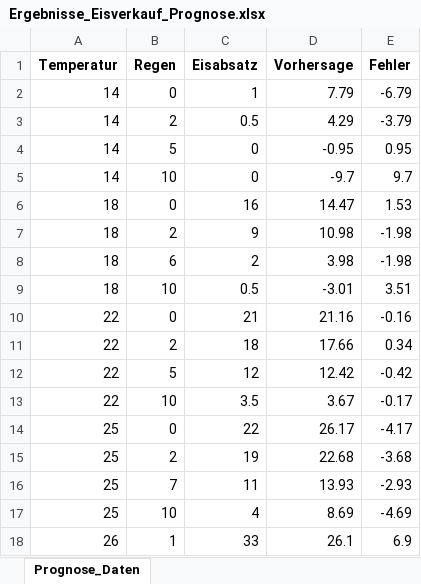
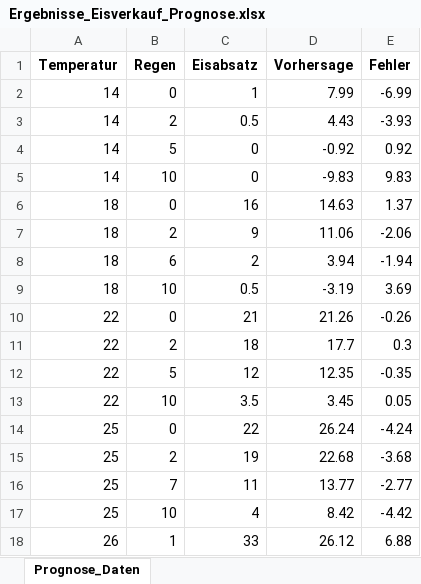
Before and after one commit to Ssaammyy36/Kurs-KI-Abgabe-1, an Excel workbook: Aufgabe_5/Data/Ergebnisse_Eisverkauf_Prognose.xlsx, sheet Prognose_Daten, drawn as a sheet; only a part is shown; values as stored, in another font and other column widths than the file's, no borders; the diff covers the shown part only; the diff names each change by its address in the sheet, - before the commit and + after, or states it on an @@ line.

```diff
--- a/Aufgabe_5/Data/Ergebnisse_Eisverkauf_Prognose.xlsx (sheet Prognose_Daten)
+++ b/Aufgabe_5/Data/Ergebnisse_Eisverkauf_Prognose.xlsx (sheet Prognose_Daten)
-D2 (Vorhersage): 7.79
+D2 (Vorhersage): 7.99
-E2 (Fehler): -6.79
+E2 (Fehler): -6.99
-D3 (Vorhersage): 4.29
+D3 (Vorhersage): 4.43
-E3 (Fehler): -3.79
+E3 (Fehler): -3.93
-D4 (Vorhersage): -0.95
+D4 (Vorhersage): -0.92
-E4 (Fehler): 0.95
+E4 (Fehler): 0.92
-D5 (Vorhersage): -9.7
+D5 (Vorhersage): -9.83
-E5 (Fehler): 9.7
+E5 (Fehler): 9.83
-D6 (Vorhersage): 14.47
+D6 (Vorhersage): 14.63
-E6 (Fehler): 1.53
+E6 (Fehler): 1.37
-D7 (Vorhersage): 10.98
+D7 (Vorhersage): 11.06
-E7 (Fehler): -1.98
+E7 (Fehler): -2.06
-D8 (Vorhersage): 3.98
+D8 (Vorhersage): 3.94
-E8 (Fehler): -1.98
+E8 (Fehler): -1.94
-D9 (Vorhersage): -3.01
+D9 (Vorhersage): -3.19
-E9 (Fehler): 3.51
+E9 (Fehler): 3.69
-D10 (Vorhersage): 21.16
+D10 (Vorhersage): 21.26
-E10 (Fehler): -0.16
+E10 (Fehler): -0.26
-D11 (Vorhersage): 17.66
+D11 (Vorhersage): 17.7
-E11 (Fehler): 0.34
+E11 (Fehler): 0.3
-D12 (Vorhersage): 12.42
+D12 (Vorhersage): 12.35
-E12 (Fehler): -0.42
+E12 (Fehler): -0.35
-D13 (Vorhersage): 3.67
+D13 (Vorhersage): 3.45
-E13 (Fehler): -0.17
+E13 (Fehler): 0.05
-D14 (Vorhersage): 26.17
+D14 (Vorhersage): 26.24
-E14 (Fehler): -4.17
+E14 (Fehler): -4.24
-D16 (Vorhersage): 13.93
+D16 (Vorhersage): 13.77
-E16 (Fehler): -2.93
+E16 (Fehler): -2.77
-D17 (Vorhersage): 8.69
+D17 (Vorhersage): 8.42
-E17 (Fehler): -4.69
+E17 (Fehler): -4.42
-D18 (Vorhersage): 26.1
+D18 (Vorhersage): 26.12
-E18 (Fehler): 6.9
+E18 (Fehler): 6.88
```
Also changed, not shown: 22 edited cells elsewhere in this sheet, Aufgabe_5/neue_wetterdaten_fuer_prognose.xlsx, Aufgabe_5/prognose_ergebnisse.xlsx, 1 other file.
